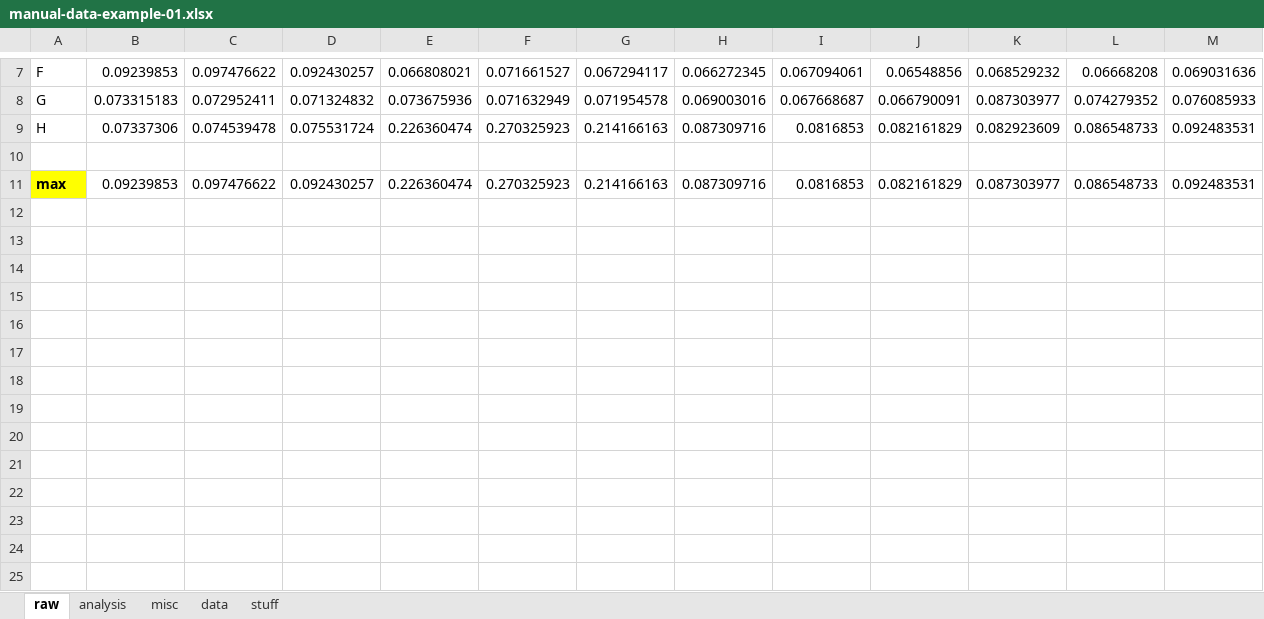
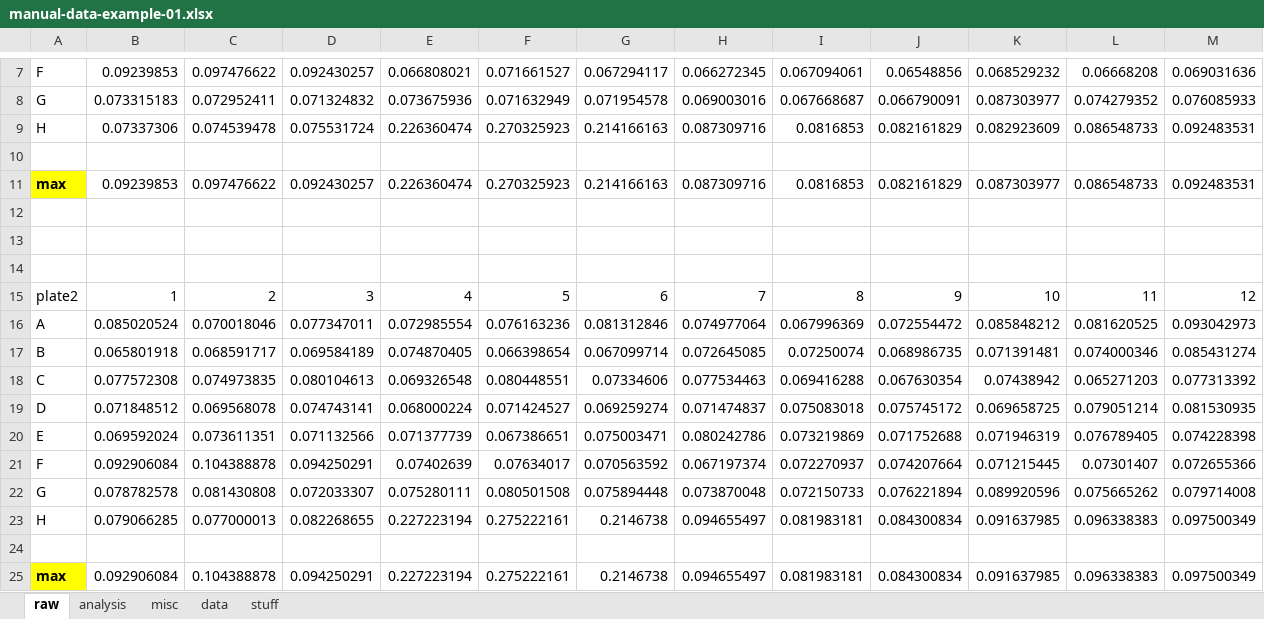
Before and after one commit to carpentries-incubator/life-sciences-workshop, an Excel workbook: data/manual-data-example-01.xlsx, sheet raw, drawn as a sheet; only a part is shown, gaps mark what is left out; values as stored, in another font and other column widths than the file's, no borders; the diff names each change by its address in the sheet, - before the commit and + after, or states it on an @@ line.

```diff
--- a/data/manual-data-example-01.xlsx (sheet raw)
+++ b/data/manual-data-example-01.xlsx (sheet raw)
+row 12: (empty)
+row 13: (empty)
+row 14: (empty)
+row 15: plate2 | 1 | 2 | 3 | 4 | 5 | 6 | 7 | 8 | 9 | 10 | 11 | 12
+row 16: A | 0.085020524 | 0.070018046 | 0.077347011 | 0.072985554 | 0.076163236 | 0.081312846 | 0.074977064 | 0.067996369 | 0.072554472 | 0.085848212 | 0.081620525 | 0.093042973
+row 17: B | 0.065801918 | 0.068591717 | 0.069584189 | 0.074870405 | 0.066398654 | 0.067099714 | 0.072645085 | 0.07250074 | 0.068986735 | 0.071391481 | 0.074000346 | 0.085431274
+row 18: C | 0.077572308 | 0.074973835 | 0.080104613 | 0.069326548 | 0.080448551 | 0.07334606 | 0.077534463 | 0.069416288 | 0.067630354 | 0.07438942 | 0.065271203 | 0.077313392
+row 19: D | 0.071848512 | 0.069568078 | 0.074743141 | 0.068000224 | 0.071424527 | 0.069259274 | 0.071474837 | 0.075083018 | 0.075745172 | 0.069658725 | 0.079051214 | 0.081530935
+row 20: E | 0.069592024 | 0.073611351 | 0.071132566 | 0.071377739 | 0.067386651 | 0.075003471 | 0.080242786 | 0.073219869 | 0.071752688 | 0.071946319 | 0.076789405 | 0.074228398
+row 21: F | 0.092906084 | 0.104388878 | 0.094250291 | 0.07402639 | 0.07634017 | 0.070563592 | 0.067197374 | 0.072270937 | 0.074207664 | 0.071215445 | 0.07301407 | 0.072655366
+row 22: G | 0.078782578 | 0.081430808 | 0.072033307 | 0.075280111 | 0.080501508 | 0.075894448 | 0.073870048 | 0.072150733 | 0.076221894 | 0.089920596 | 0.075665262 | 0.079714008
+row 23: H | 0.079066285 | 0.077000013 | 0.082268655 | 0.227223194 | 0.275222161 | 0.2146738 | 0.094655497 | 0.081983181 | 0.084300834 | 0.091637985 | 0.096338383 | 0.097500349
+row 24: (empty)
+row 25: max | 0.092906084 | 0.104388878 | 0.094250291 | 0.227223194 | 0.275222161 | 0.2146738 | 0.094655497 | 0.081983181 | 0.084300834 | 0.091637985 | 0.096338383 | 0.097500349
```
Also changed, not shown: data/improved-data-for-exercise-01.xlsx, 31 other files.
